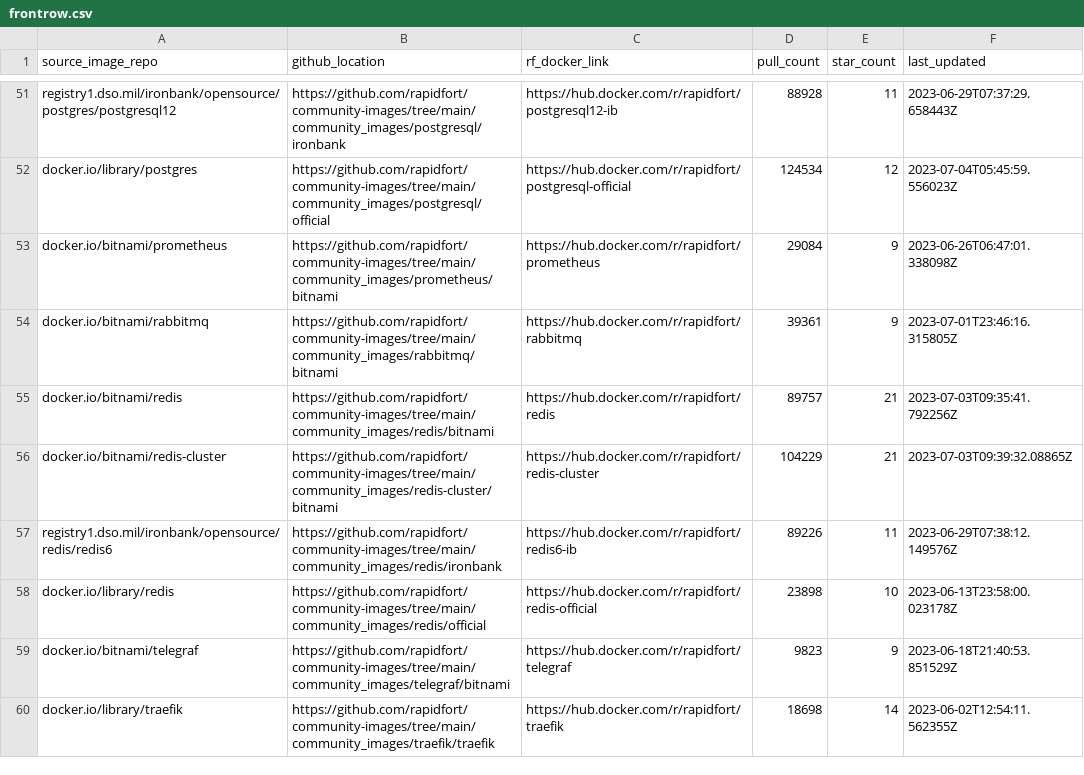
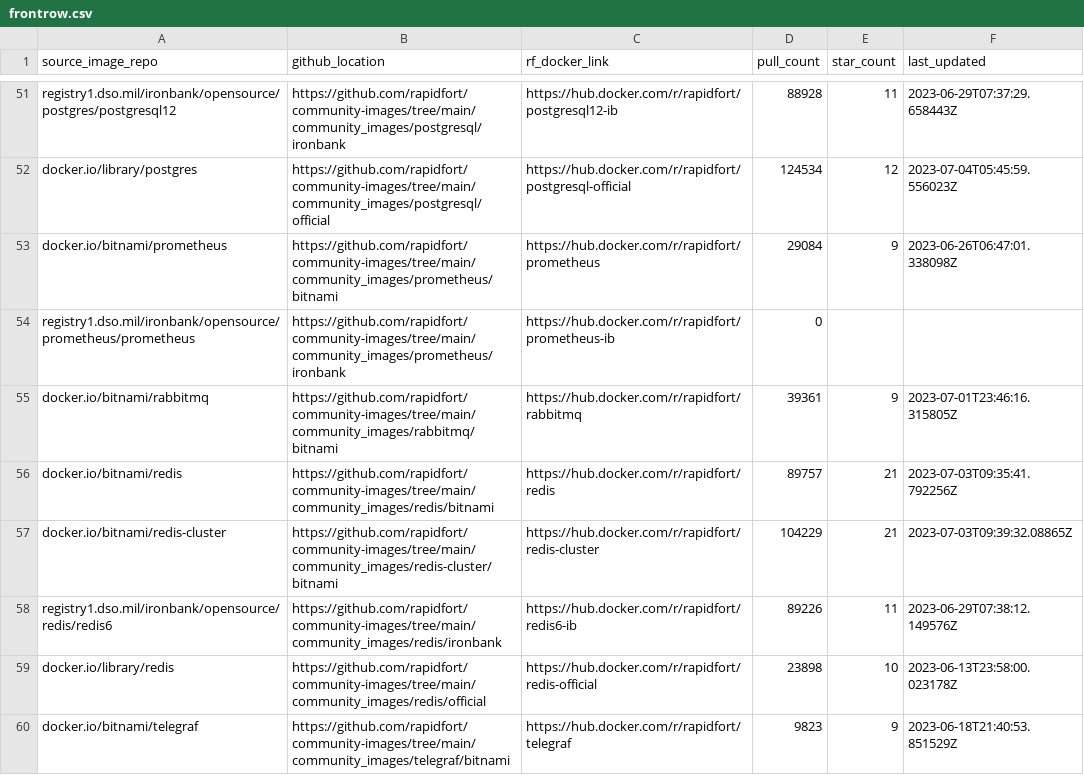
Before and after one commit to SaarthakMarkandey/community-images, a CSV file: frontrow.csv, drawn as a sheet; only a part is shown, gaps mark what is left out; the shorter side is filled out with more unchanged rows.

Commit message:
Prometheus ironbank added (#317)
* Added prometheus/ironbank image directory.

Signed-off-by: Kirandeep Singh <kirandeep@rapidfort.com>

* Updated Workflows for prometheus/ironbank.

Signed-off-by: Kirandeep Singh <kirandeep@rapidfort.com>

* Update .rfignore

Signed-off-by: Kirandeep Singh <kirandeep@rapidfort.com>

* Ran image_generator

Signed-off-by: Kirandeep Singh <kirandeep@rapidfort.com>

* Cleanup

Signed-off-by: Kirandeep Singh <kirandeep@rapidfort.com>

* Re-run image generator

Signed-off-by: Kirandeep Singh <kirandeep@rapidfort.com>

---------

Signed-off-by: Kirandeep Singh <kirandeep@rapidfort.com>
Co-authored-by: Kirandeep Singh <kirandeep@rapidfort.com>

```diff
--- a/frontrow.csv
+++ b/frontrow.csv
@@ -53,2 +53,3 @@ docker.io/library/postgres,https://github.com/rapidfort/community-images/tree/ma
 docker.io/bitnami/prometheus,https://github.com/rapidfort/community-images/tree/main/community_images/prometheus/bitnami,https://hub.docker.com/r/rapidfort/prometheus,29084,9,2023-06-26T06:47:01.338098Z
+registry1.dso.mil/ironbank/opensource/prometheus/prometheus,https://github.com/rapidfort/community-images/tree/main/community_images/prometheus/ironbank,https://hub.docker.com/r/rapidfort/prometheus-ib,0,,
 docker.io/bitnami/rabbitmq,https://github.com/rapidfort/community-images/tree/main/community_images/rabbitmq/bitnami,https://hub.docker.com/r/rapidfort/rabbitmq,39361,9,2023-07-01T23:46:16.315805Z
```
Also changed, not shown: 11 other files.
